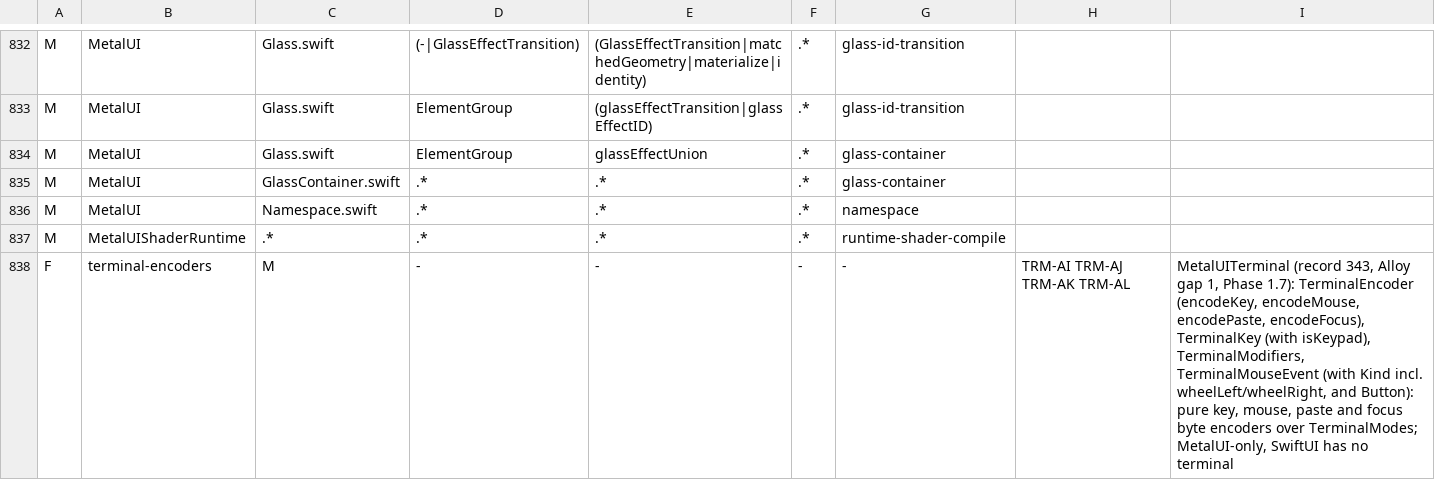
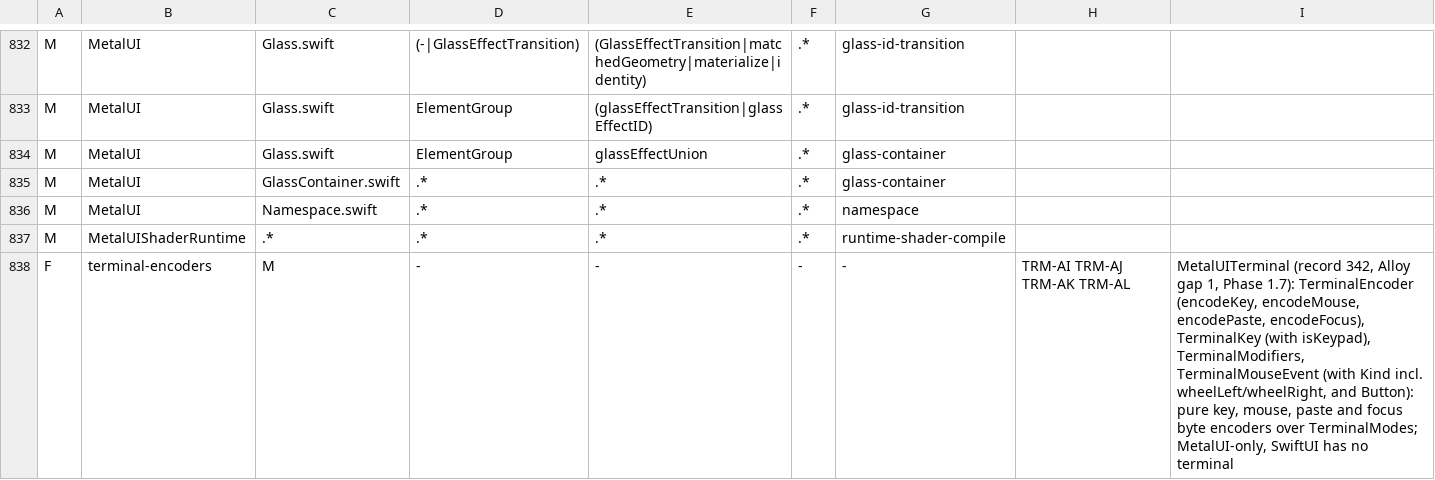
Before and after one commit to mburger89/MetalUI, a TSV file: docs/probes/closeout-inventory-map.tsv, drawn as a sheet; only a part is shown, gaps mark what is left out.

```diff
--- a/docs/probes/closeout-inventory-map.tsv
+++ b/docs/probes/closeout-inventory-map.tsv
@@ -837,2 +837,2 @@ M	MetalUI	Namespace.swift	.*	.*	.*	namespace
 M	MetalUIShaderRuntime	.*	.*	.*	.*	runtime-shader-compile
-F	terminal-encoders	M	-	-	-	-	TRM-AI TRM-AJ TRM-AK TRM-AL	MetalUITerminal (record 343, Alloy gap 1, Phase 1.7): TerminalEncoder (encodeKey, encodeMouse, encodePaste, encodeFocus), TerminalKey (with isKeypad), TerminalModifiers, TerminalMouseEvent (with Kind incl. wheelLeft/wheelRight, and Button): pure key, mouse, paste and focus byte encoders over TerminalModes; MetalUI-only, SwiftUI has no terminal
+F	terminal-encoders	M	-	-	-	-	TRM-AI TRM-AJ TRM-AK TRM-AL	MetalUITerminal (record 342, Alloy gap 1, Phase 1.7): TerminalEncoder (encodeKey, encodeMouse, encodePaste, encodeFocus), TerminalKey (with isKeypad), TerminalModifiers, TerminalMouseEvent (with Kind incl. wheelLeft/wheelRight, and Button): pure key, mouse, paste and focus byte encoders over TerminalModes; MetalUI-only, SwiftUI has no terminal
```
